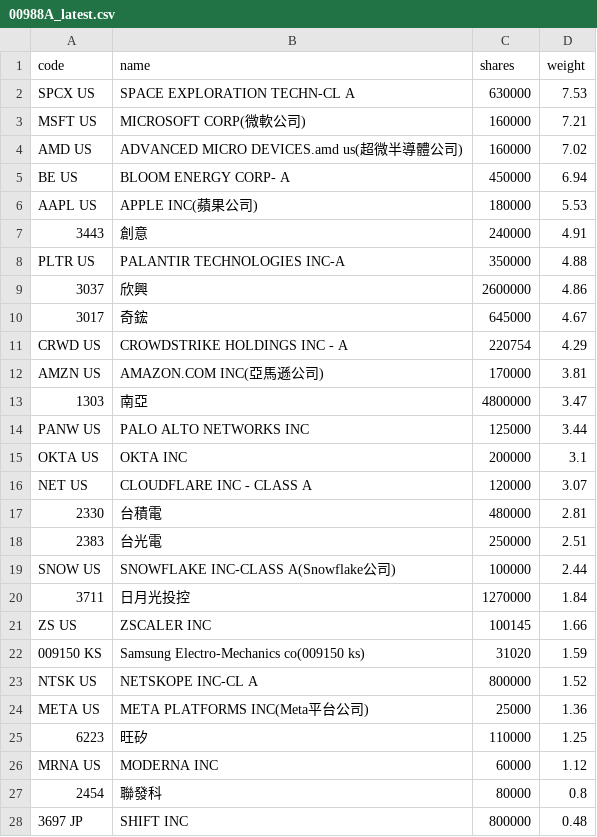
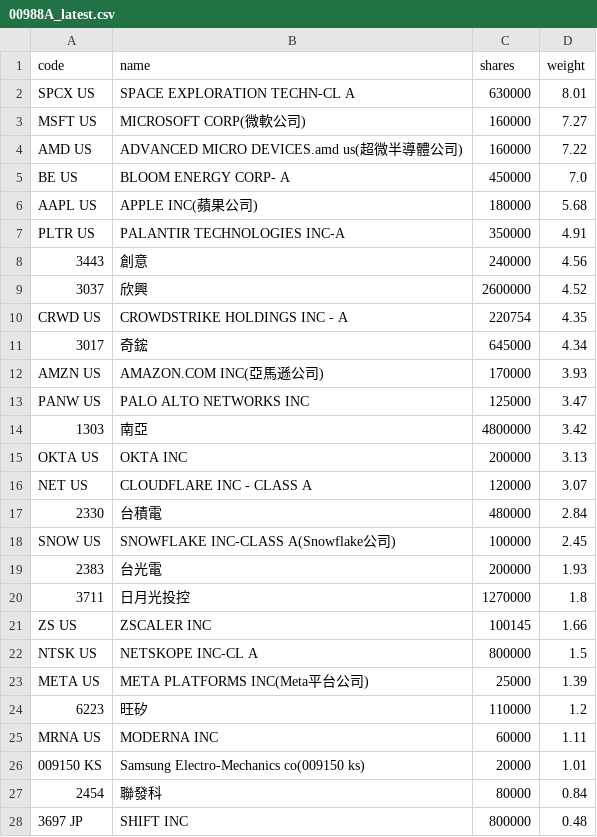
Before and after one commit to 4ru1013/united-etf-00988a-portfolio, a CSV file: data/out/holdings/00988A_latest.csv, drawn as a sheet; only a part is shown; the diff covers the shown part only.

```diff
--- a/data/out/holdings/00988A_latest.csv
+++ b/data/out/holdings/00988A_latest.csv
@@ -1,28 +1,28 @@
 code,name,shares,weight
-SPCX US,SPACE EXPLORATION TECHN-CL A,630000,7.53
-MSFT US,MICROSOFT CORP(微軟公司),160000,7.21
-AMD US,ADVANCED MICRO DEVICES.amd us(超微半導體公司),160000,7.02
-BE US,BLOOM ENERGY CORP- A,450000,6.94
-AAPL US,APPLE INC(蘋果公司),180000,5.53
-3443,創意,240000,4.91
-PLTR US,PALANTIR TECHNOLOGIES INC-A,350000,4.88
-3037,欣興,2600000,4.86
-3017,奇鋐,645000,4.67
-CRWD US,CROWDSTRIKE HOLDINGS INC - A,220754,4.29
-AMZN US,AMAZON.COM INC(亞馬遜公司),170000,3.81
-1303,南亞,4800000,3.47
-PANW US,PALO ALTO NETWORKS INC,125000,3.44
-OKTA US,OKTA INC,200000,3.1
+SPCX US,SPACE EXPLORATION TECHN-CL A,630000,8.01
+MSFT US,MICROSOFT CORP(微軟公司),160000,7.27
+AMD US,ADVANCED MICRO DEVICES.amd us(超微半導體公司),160000,7.22
+BE US,BLOOM ENERGY CORP- A,450000,7.0
+AAPL US,APPLE INC(蘋果公司),180000,5.68
+PLTR US,PALANTIR TECHNOLOGIES INC-A,350000,4.91
+3443,創意,240000,4.56
+3037,欣興,2600000,4.52
+CRWD US,CROWDSTRIKE HOLDINGS INC - A,220754,4.35
+3017,奇鋐,645000,4.34
+AMZN US,AMAZON.COM INC(亞馬遜公司),170000,3.93
+PANW US,PALO ALTO NETWORKS INC,125000,3.47
+1303,南亞,4800000,3.42
+OKTA US,OKTA INC,200000,3.13
 NET US,CLOUDFLARE INC - CLASS A,120000,3.07
-2330,台積電,480000,2.81
-2383,台光電,250000,2.51
-SNOW US,SNOWFLAKE INC-CLASS A(Snowflake公司),100000,2.44
-3711,日月光投控,1270000,1.84
+2330,台積電,480000,2.84
+SNOW US,SNOWFLAKE INC-CLASS A(Snowflake公司),100000,2.45
+2383,台光電,200000,1.93
+3711,日月光投控,1270000,1.8
 ZS US,ZSCALER INC,100145,1.66
-009150 KS,Samsung Electro-Mechanics co(009150 ks),31020,1.59
-NTSK US,NETSKOPE INC-CL A,800000,1.52
-META US,META PLATFORMS INC(Meta平台公司),25000,1.36
-6223,旺矽,110000,1.25
-MRNA US,MODERNA INC,60000,1.12
-2454,聯發科,80000,0.8
+NTSK US,NETSKOPE INC-CL A,800000,1.5
+META US,META PLATFORMS INC(Meta平台公司),25000,1.39
+6223,旺矽,110000,1.2
+MRNA US,MODERNA INC,60000,1.11
+009150 KS,Samsung Electro-Mechanics co(009150 ks),20000,1.01
+2454,聯發科,80000,0.84
 3697 JP,SHIFT INC,800000,0.48
```
Also changed, not shown: 1 added row, 1 removed row and 1 edited cell elsewhere in this file, data/out/00988A_latest.csv, 4 other files.
